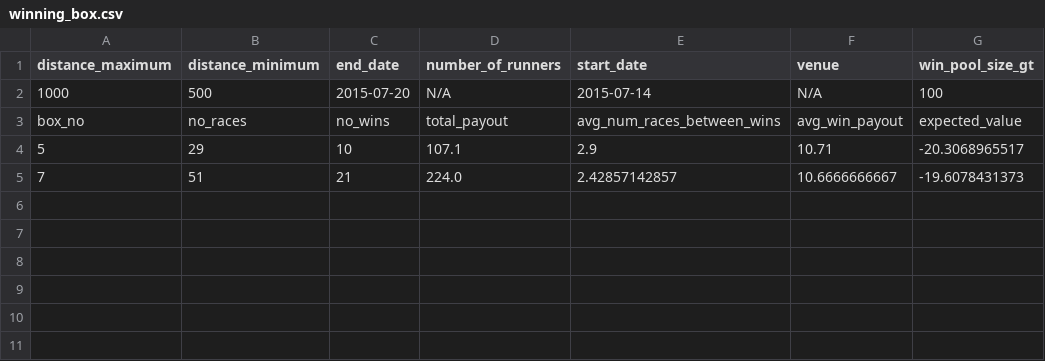
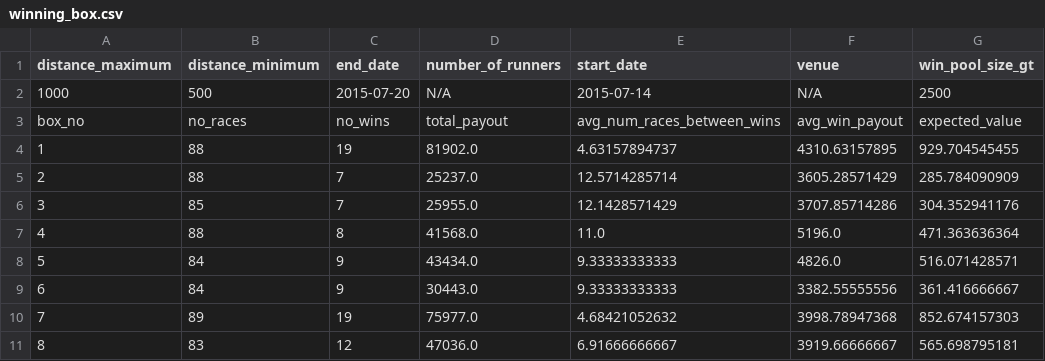
Before and after one commit to abdallah-mohamed/ripple, a CSV file: tatts_scrap/winning_box.csv, drawn as a sheet.

Commit message:
Fix the calculation of the win pool size and expected value.

```diff
--- a/tatts_scrap/winning_box.csv
+++ b/tatts_scrap/winning_box.csv
@@ -1,5 +1,11 @@
 distance_maximum,distance_minimum,end_date,number_of_runners,start_date,venue,win_pool_size_gt
-1000,500,2015-07-20,N/A,2015-07-14,N/A,100
+1000,500,2015-07-20,N/A,2015-07-14,N/A,2500
 box_no,no_races,no_wins,total_payout,avg_num_races_between_wins,avg_win_payout,expected_value
-5,29,10,107.1,2.9,10.71,-20.3068965517
-7,51,21,224.0,2.42857142857,10.6666666667,-19.6078431373
+1,88,19,81902.0,4.63157894737,4310.63157895,929.704545455
+2,88,7,25237.0,12.5714285714,3605.28571429,285.784090909
+3,85,7,25955.0,12.1428571429,3707.85714286,304.352941176
+4,88,8,41568.0,11.0,5196.0,471.363636364
+5,84,9,43434.0,9.33333333333,4826.0,516.071428571
+6,84,9,30443.0,9.33333333333,3382.55555556,361.416666667
+7,89,19,75977.0,4.68421052632,3998.78947368,852.674157303
+8,83,12,47036.0,6.91666666667,3919.66666667,565.698795181
```
Also changed, not shown: 2 other files.
